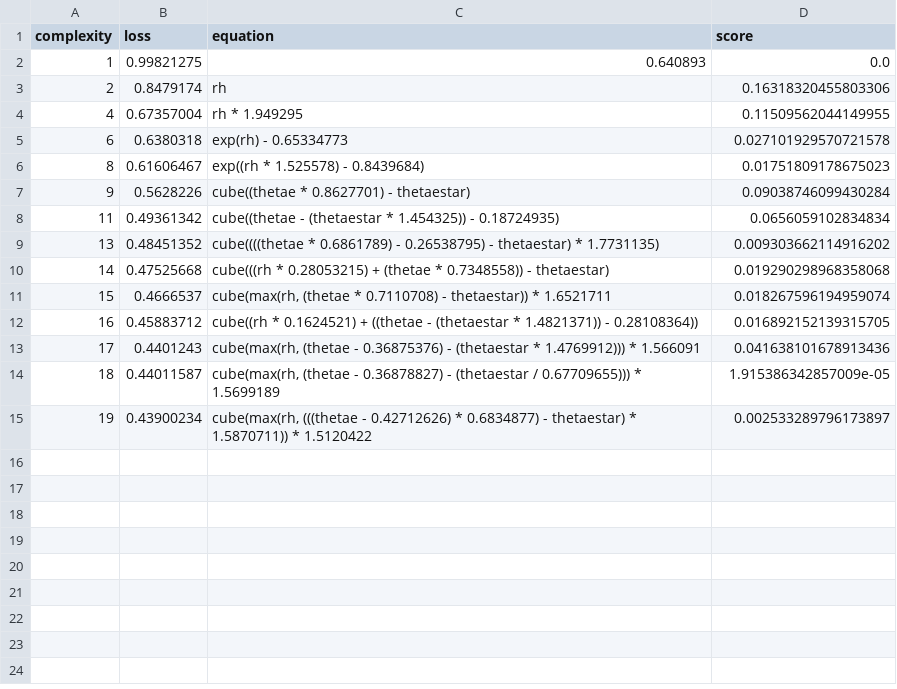
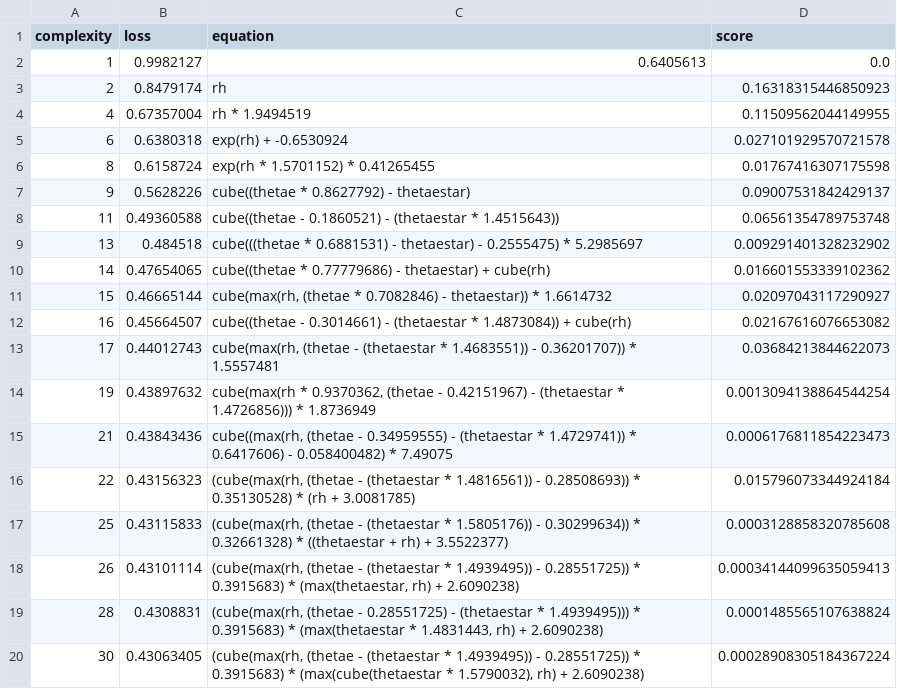
Before and after one commit to savannahferretti/monsoon-discovery, a CSV file: models/sr/sr_atm_42_equations.csv, drawn as a sheet.

```diff
--- a/models/sr/sr_atm_42_equations.csv
+++ b/models/sr/sr_atm_42_equations.csv
@@ -1,15 +1,20 @@
 complexity,loss,equation,score
-1,0.99821275,0.640893,0.0
-2,0.8479174,rh,0.16318320455803306
-4,0.67357004,rh * 1.949295,0.11509562044149955
-6,0.6380318,exp(rh) - 0.65334773,0.027101929570721578
-8,0.61606467,exp((rh * 1.525578) - 0.8439684),0.01751809178675023
-9,0.5628226,cube((thetae * 0.8627701) - thetaestar),0.09038746099430284
-11,0.49361342,cube((thetae - (thetaestar * 1.454325)) - 0.18724935),0.0656059102834834
-13,0.48451352,cube((((thetae * 0.6861789) - 0.26538795) - thetaestar) * 1.7731135),0.009303662114916202
-14,0.47525668,cube(((rh * 0.28053215) + (thetae * 0.7348558)) - thetaestar),0.019290298968358068
-15,0.4666537,"cube(max(rh, (thetae * 0.7110708) - thetaestar)) * 1.6521711",0.018267596194959074
-16,0.45883712,cube((rh * 0.1624521) + ((thetae - (thetaestar * 1.4821371)) - 0.28108364)),0.016892152139315705
-17,0.4401243,"cube(max(rh, (thetae - 0.36875376) - (thetaestar * 1.4769912))) * 1.566091",0.041638101678913436
-18,0.44011587,"cube(max(rh, (thetae - 0.36878827) - (thetaestar / 0.67709655))) * 1.5699189",1.915386342857009e-05
-19,0.43900234,"cube(max(rh, (((thetae - 0.42712626) * 0.6834877) - thetaestar) * 1.5870711)) * 1.5120422",0.002533289796173897
+1,0.9982127,0.6405613,0.0
+2,0.8479174,rh,0.16318315446850923
+4,0.67357004,rh * 1.9494519,0.11509562044149955
+6,0.6380318,exp(rh) + -0.6530924,0.027101929570721578
+8,0.6158724,exp(rh * 1.5701152) * 0.41265455,0.01767416307175598
+9,0.5628226,cube((thetae * 0.8627792) - thetaestar),0.09007531842429137
+11,0.49360588,cube((thetae - 0.1860521) - (thetaestar * 1.4515643)),0.06561354789753748
+13,0.484518,cube(((thetae * 0.6881531) - thetaestar) - 0.2555475) * 5.2985697,0.009291401328232902
+14,0.47654065,cube((thetae * 0.77779686) - thetaestar) + cube(rh),0.016601553339102362
+15,0.46665144,"cube(max(rh, (thetae * 0.7082846) - thetaestar)) * 1.6614732",0.02097043117290927
+16,0.45664507,cube((thetae - 0.3014661) - (thetaestar * 1.4873084)) + cube(rh),0.02167616076653082
+17,0.44012743,"cube(max(rh, (thetae - (thetaestar * 1.4683551)) - 0.36201707)) * 1.5557481",0.03684213844622073
+19,0.43897632,"cube(max(rh * 0.9370362, (thetae - 0.42151967) - (thetaestar * 1.4726856))) * 1.8736949",0.0013094138864544254
+21,0.43843436,"cube((max(rh, (thetae - 0.34959555) - (thetaestar * 1.4729741)) * 0.6417606) - 0.058400482) * 7.49075",0.0006176811854223473
+22,0.43156323,"(cube(max(rh, (thetae - (thetaestar * 1.4816561)) - 0.28508693)) * 0.35130528) * (rh + 3.0081785)",0.015796073344924184
+25,0.43115833,"(cube(max(rh, (thetae - (thetaestar * 1.5805176)) - 0.30299634)) * 0.32661328) * ((thetaestar + rh) + 3.5522377)",0.0003128858320785608
+26,0.43101114,"(cube(max(rh, (thetae - (thetaestar * 1.4939495)) - 0.28551725)) * 0.3915683) * (max(thetaestar, rh) + 2.6090238)",0.00034144099635059413
+28,0.4308831,"(cube(max(rh, (thetae - 0.28551725) - (thetaestar * 1.4939495))) * 0.3915683) * (max(thetaestar * 1.4831443, rh) + 2.6090238)",0.0001485565107638824
+30,0.43063405,"(cube(max(rh, (thetae - (thetaestar * 1.4939495)) - 0.28551725)) * 0.3915683) * (max(cube(thetaestar * 1.5790032), rh) + 2.6090238)",0.00028908305184367224
```
Also changed, not shown: models/sr/sr_atm_102_equations.csv, models/sr/sr_atm_72_equations.csv, 10 other files.
